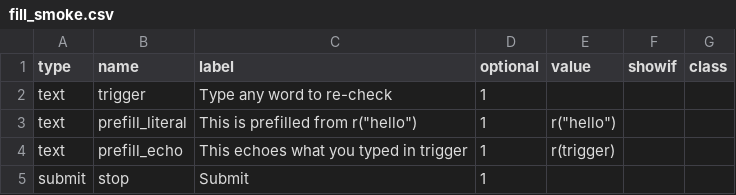
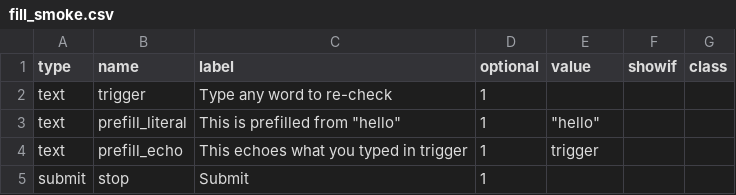
Before and after one commit to rubenarslan/formr.org, a CSV file: documentation/example_surveys/fill_smoke.csv, drawn as a sheet.

Commit message:
fix(form_v2): review fixes — hidden items rendered, engine gate, in-flight R
- An item recorded hidden at an earlier submit is rendered again:
  FormRenderer no longer loads survey_items_display.hidden into the item
  (isRendered() dropped it from the document, so a showif whose trigger
  sits on a later page could never reveal it after a reload).
- One engine gate for every path that creates a survey from a file
  (SurveyStudy::engineGate): the API and run-bundle imports honoured a
  file's rendering_mode v2 with form_v2_enabled off.
- A submit waits (up to 15 s) for its page's R resolution still in
  flight; a hidden bridge item went out empty and the late value was lost.
- The state block ships a no-input value only for names a showif reads
  (FormV2CompatScanner::namesIn), not for words in its strings/comments.
- The final required check reads the state block's rows
  (FormSubmissionService::stateRows); one queue-ownership test
  (isOwnEntry, and queueSupersede) instead of four that disagreed on
  legacy entries.
- The admin preview's "Show hidden items" no longer makes a test submit
  record revealed items as shown (isItemHidden honours data-fmr-hidden).
- v2 renders no longer bump displaycount for every item on every load;
  answer reading is scoped to the item's wrapper (linear, not
  groups × DOM); a dead no-run-session end path removed.
- Docs: state-block shape, fill rule, drain order, 400 for ISO client_ts,
  SW registration, `npm run test:js`; fill_smoke.csv without r(...).

```diff
--- a/documentation/example_surveys/fill_smoke.csv
+++ b/documentation/example_surveys/fill_smoke.csv
@@ -2,4 +2,4 @@ type,name,label,optional,value,showif,class
 text,trigger,Type any word to re-check,1,,,
-text,prefill_literal,"This is prefilled from r(""hello"")",1,"r(""hello"")",,
-text,prefill_echo,This echoes what you typed in trigger,1,r(trigger),,
+text,prefill_literal,"This is prefilled from ""hello""",1,"""hello""",,
+text,prefill_echo,This echoes what you typed in trigger,1,trigger,,
 submit,stop,Submit,1,,,
```
Also changed, not shown: 16 other files.
